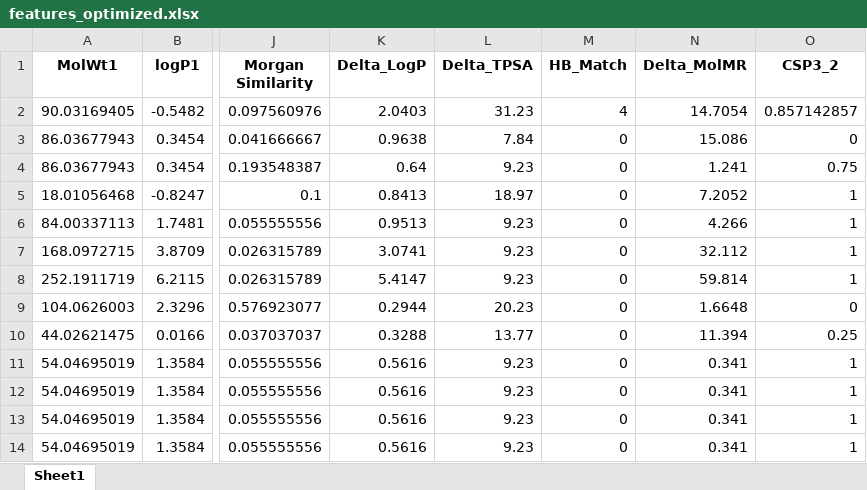
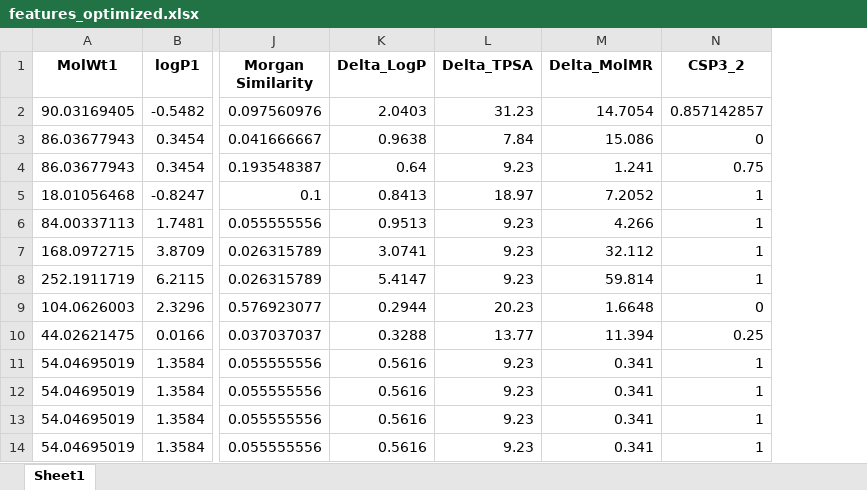
Before and after one commit to Nothingness-Void/Graduation-project, an Excel workbook: data/features_optimized.xlsx, sheet Sheet1, drawn as a sheet; only a part is shown, gaps mark what is left out; values as stored, in another font and other column widths than the file's, no borders; the diff names each change by its address in the sheet, - before the commit and + after, or states it on an @@ line.

```diff
--- a/data/features_optimized.xlsx (sheet Sheet1)
+++ b/data/features_optimized.xlsx (sheet Sheet1)
-column M (HB_Match), rows 2-14: 4 | 0 | 0 | 0 | 0 | 0 | 0 | 0 | 0 | 0 | 0 | 0 | 0
```
Also changed, not shown: 4 other files.
